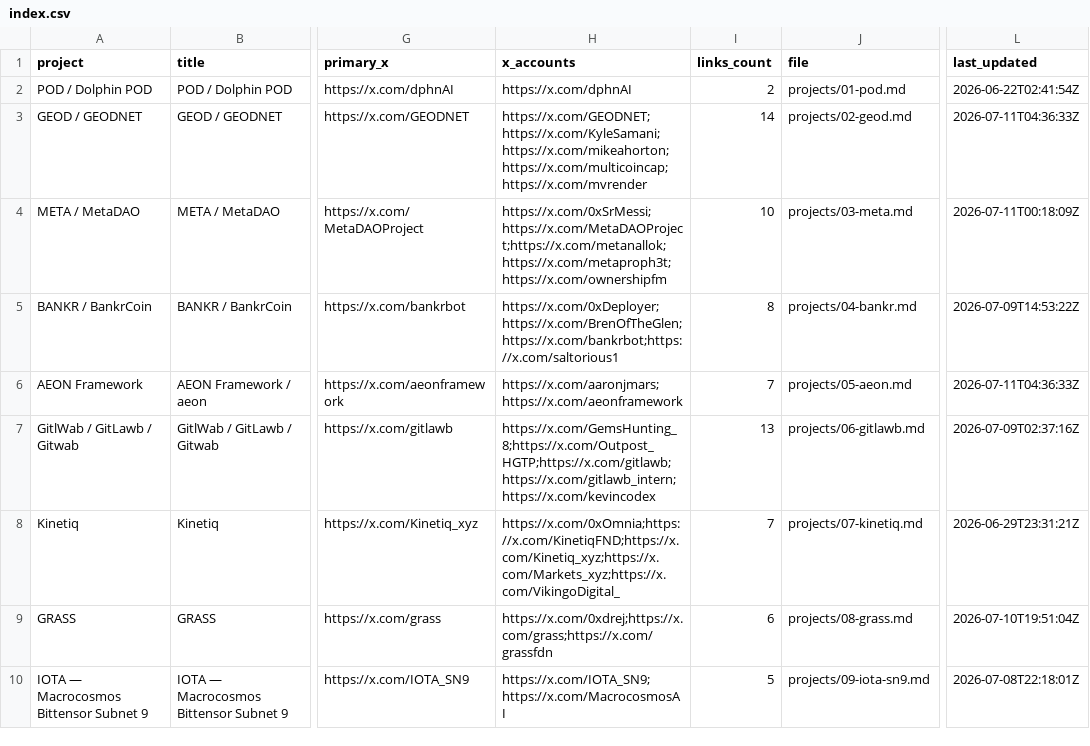
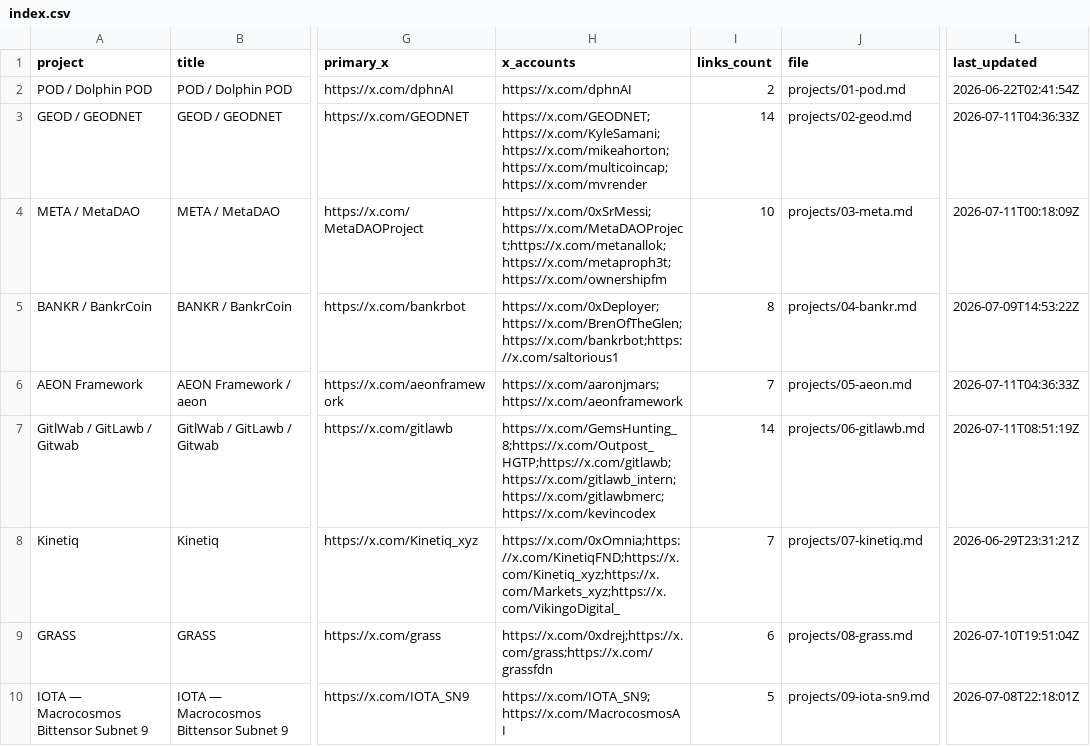
Before and after one commit to iopo545454-del/project-watchlist, a CSV file: index.csv, drawn as a sheet; only a part is shown, gaps mark what is left out; the diff names each change by its address in the sheet, - before the commit and + after, or states it on an @@ line.

Commit message:
Update project watchlist scans

```diff
--- a/index.csv
+++ b/index.csv
-H7 (x_accounts): https://x.com/GemsHunting_8;https://x.com/Outpost_HGTP;https://x.com/gitlawb;https://x.com/gitlawb_intern;https://x.com/kevincodex
+H7 (x_accounts): https://x.com/GemsHunting_8;https://x.com/Outpost_HGTP;https://x.com/gitlawb;https://x.com/gitlawb_intern;https://x.com/gitlawbmerc;https://x.com/kevincodex
-I7 (links_count): 13
+I7 (links_count): 14
-L7 (last_updated): 2026-07-09T02:37:16Z
+L7 (last_updated): 2026-07-11T08:51:19Z
```
Also changed, not shown: 6 other files.
